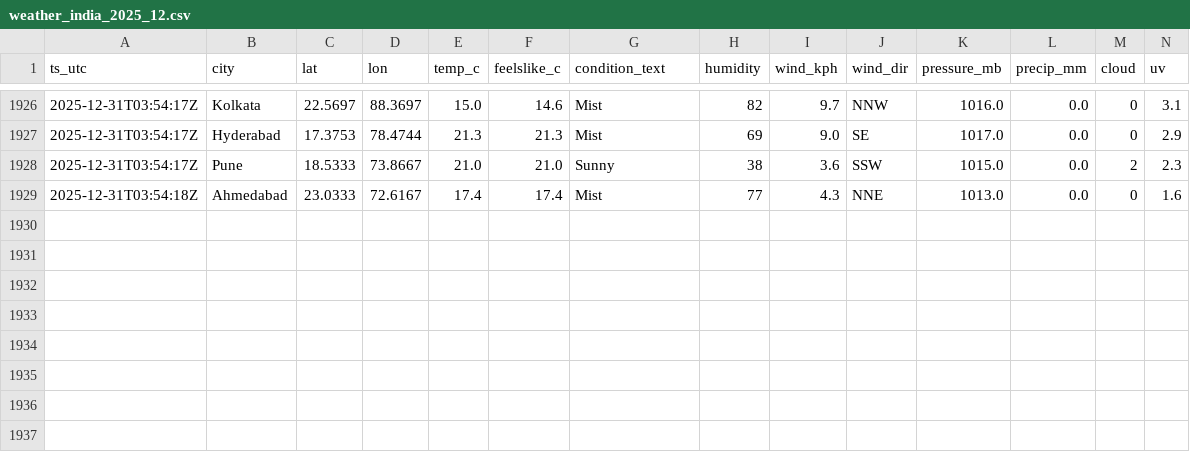
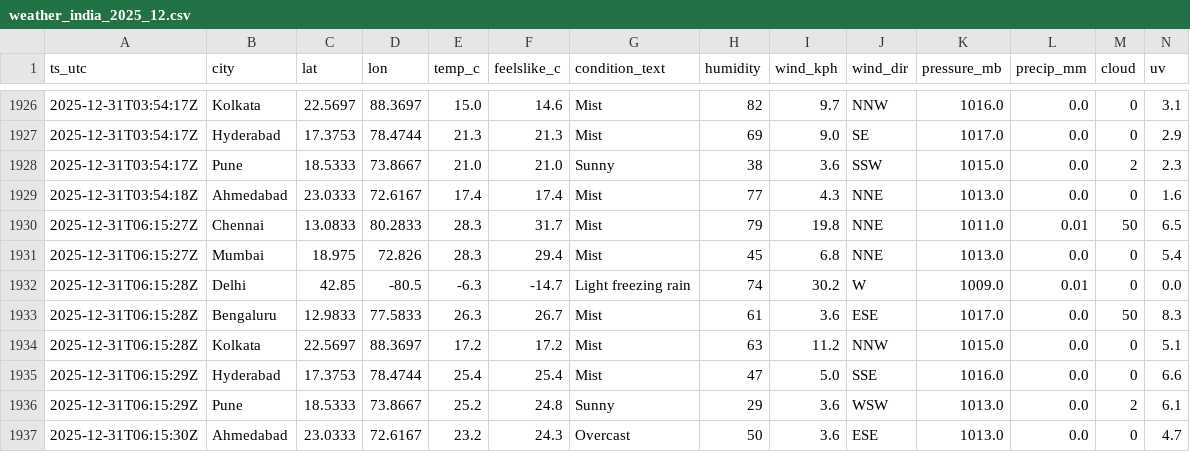
Before and after one commit to anwarmohammedbasha/weather-api-fetch, a CSV file: data/weather_india_2025_12.csv, drawn as a sheet; only a part is shown, gaps mark what is left out; rows hold the shown columns only; the diff names each change by its address in the sheet, - before the commit and + after, or states it on an @@ line.

```diff
--- a/data/weather_india_2025_12.csv
+++ b/data/weather_india_2025_12.csv
+row 1930: 2025-12-31T06:15:27Z | Chennai | 13.0833 | 80.2833 | 28.3 | 31.7 | Mist | 79 | 19.8 | NNE | 1011.0 | 0.01 | 50 | 6.5
+row 1931: 2025-12-31T06:15:27Z | Mumbai | 18.975 | 72.826 | 28.3 | 29.4 | Mist | 45 | 6.8 | NNE | 1013.0 | 0.0 | 0 | 5.4
+row 1932: 2025-12-31T06:15:28Z | Delhi | 42.85 | -80.5 | -6.3 | -14.7 | Light freezing rain | 74 | 30.2 | W | 1009.0 | 0.01 | 0 | 0.0
+row 1933: 2025-12-31T06:15:28Z | Bengaluru | 12.9833 | 77.5833 | 26.3 | 26.7 | Mist | 61 | 3.6 | ESE | 1017.0 | 0.0 | 50 | 8.3
+row 1934: 2025-12-31T06:15:28Z | Kolkata | 22.5697 | 88.3697 | 17.2 | 17.2 | Mist | 63 | 11.2 | NNW | 1015.0 | 0.0 | 0 | 5.1
+row 1935: 2025-12-31T06:15:29Z | Hyderabad | 17.3753 | 78.4744 | 25.4 | 25.4 | Mist | 47 | 5.0 | SSE | 1016.0 | 0.0 | 0 | 6.6
+row 1936: 2025-12-31T06:15:29Z | Pune | 18.5333 | 73.8667 | 25.2 | 24.8 | Sunny | 29 | 3.6 | WSW | 1013.0 | 0.0 | 2 | 6.1
+row 1937: 2025-12-31T06:15:30Z | Ahmedabad | 23.0333 | 72.6167 | 23.2 | 24.3 | Overcast | 50 | 3.6 | ESE | 1013.0 | 0.0 | 0 | 4.7
```
Also changed, not shown: 8 other files.
